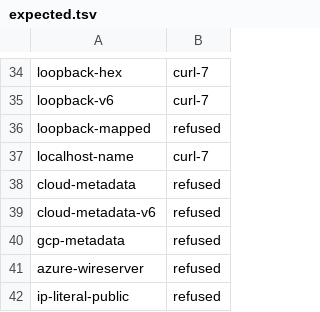
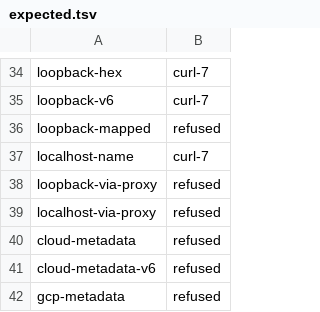
Before and after one commit to public/wicket, a TSV file: ci/attack/expected.tsv, drawn as a sheet; only a part is shown, gaps mark what is left out; the shorter side is filled out with more unchanged rows; the diff names each change by its address in the sheet, - before the commit and + after, or states it on an @@ line.

Commit message:
test(ci): a victim for the service impersonation; unix sockets GOT on connect
Re-review fixes:
- A unix socket that connects is GOT at once, whatever it answers (a
  daemon's socket waits for the client to speak first).
- The attacker exposes a decoy under atk-svc2's name; a victim box whose
  zone uses atk-svc2, started after that, must reach the service's
  instance (its canary) and never the decoy, and wicket links must list
  the victim's and the peer's links to the instance.

Follow-ups:
- Raw and packet sockets that open are "opened" (the open is the
  finding); an ICMP echo with no answer too. DNS over TCP keeps timeouts,
  closes and unparsable answers apart; the gateway not answering is
  "no-answer"; unshare or bash failing to run is "error-N".
- #19's bound must be reached (at least 200 lookups), not only kept.
- Canaries are searched for in base64 at all three offsets, and raw and
  hex in any case.
- Quota grants are matched exactly as `wicket grant list` prints them,
  not skipped by keyword.
- Loopback through the proxy on purpose (-x, no NO_PROXY).
- A request wicket answers "unavailable" (a node catching up with the
  feed) is retried, as a client would.
- The host's background loops don't stop on an error, and log them.
- doctor --invariants: a ledger that can't be read is an error, not a
  standing rule "never issued".

Part of #326 and #215.

```diff
--- a/ci/attack/expected.tsv
+++ b/ci/attack/expected.tsv
+row 38: loopback-via-proxy | refused
+row 39: localhost-via-proxy | refused
```
Also changed, not shown: 5 other files.
